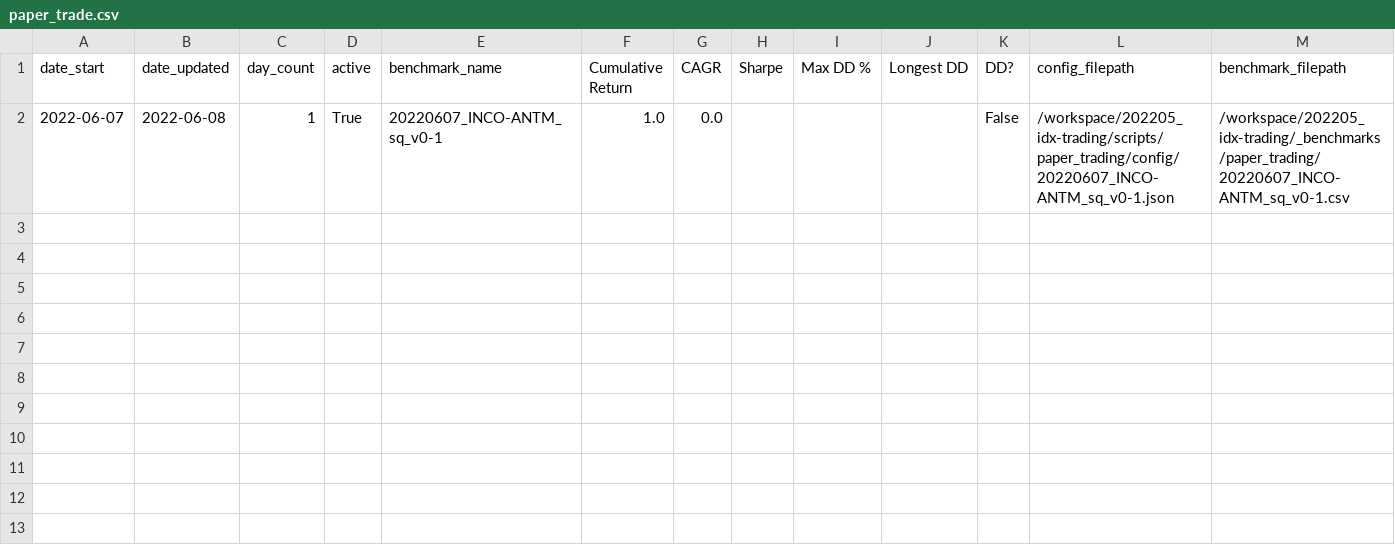
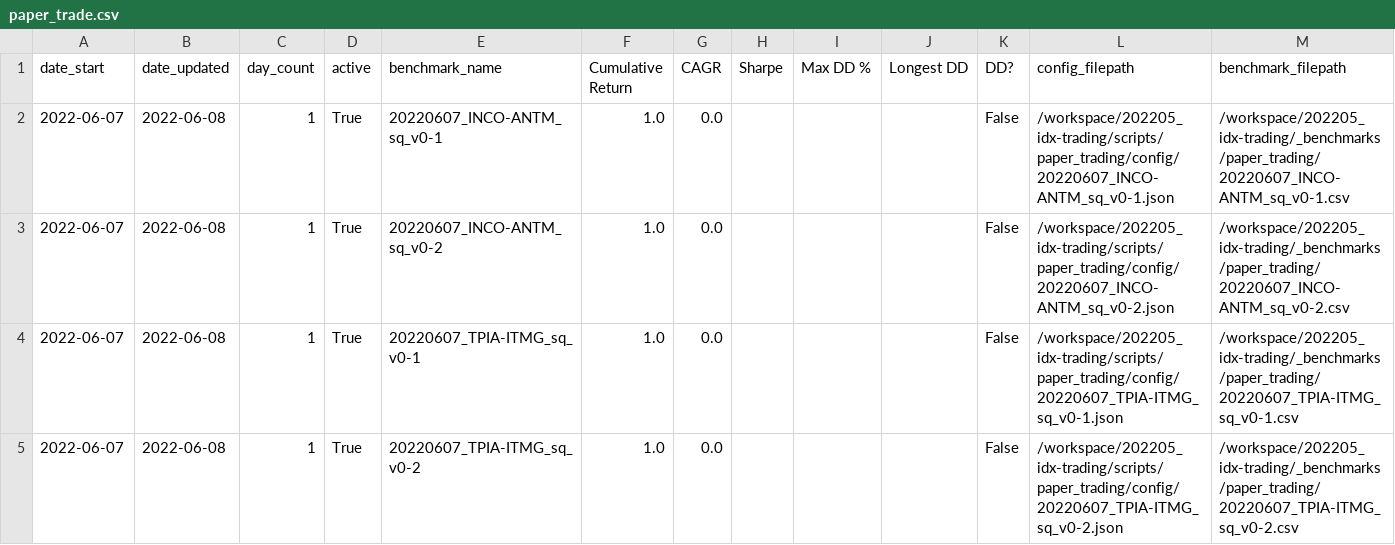
Before and after one commit to Aldo-Aditiya/Algo-Trading-Toolkit, a CSV file: _metadata/paper_trade.csv, drawn as a sheet; the diff names each change by its address in the sheet, - before the commit and + after, or states it on an @@ line.

Commit message:
Added multiple paper trading config files

```diff
--- a/_metadata/paper_trade.csv
+++ b/_metadata/paper_trade.csv
+row 3: 2022-06-07 | 2022-06-08 | 1 | True | 20220607_INCO-ANTM_sq_v0-2 | 1.0 | 0.0 |  |  |  | False | /workspace/202205_idx-trading/scripts/paper_trading/config/20220607_INCO-ANTM_sq_v0-2.json | /workspace/202205_idx-trading/_benchmarks/paper_trading/20220607_INCO-ANTM_sq_v0-2.csv
+row 4: 2022-06-07 | 2022-06-08 | 1 | True | 20220607_TPIA-ITMG_sq_v0-1 | 1.0 | 0.0 |  |  |  | False | /workspace/202205_idx-trading/scripts/paper_trading/config/20220607_TPIA-ITMG_sq_v0-1.json | /workspace/202205_idx-trading/_benchmarks/paper_trading/20220607_TPIA-ITMG_sq_v0-1.csv
+row 5: 2022-06-07 | 2022-06-08 | 1 | True | 20220607_TPIA-ITMG_sq_v0-2 | 1.0 | 0.0 |  |  |  | False | /workspace/202205_idx-trading/scripts/paper_trading/config/20220607_TPIA-ITMG_sq_v0-2.json | /workspace/202205_idx-trading/_benchmarks/paper_trading/20220607_TPIA-ITMG_sq_v0-2.csv
```
Also changed, not shown: 7 other files.
